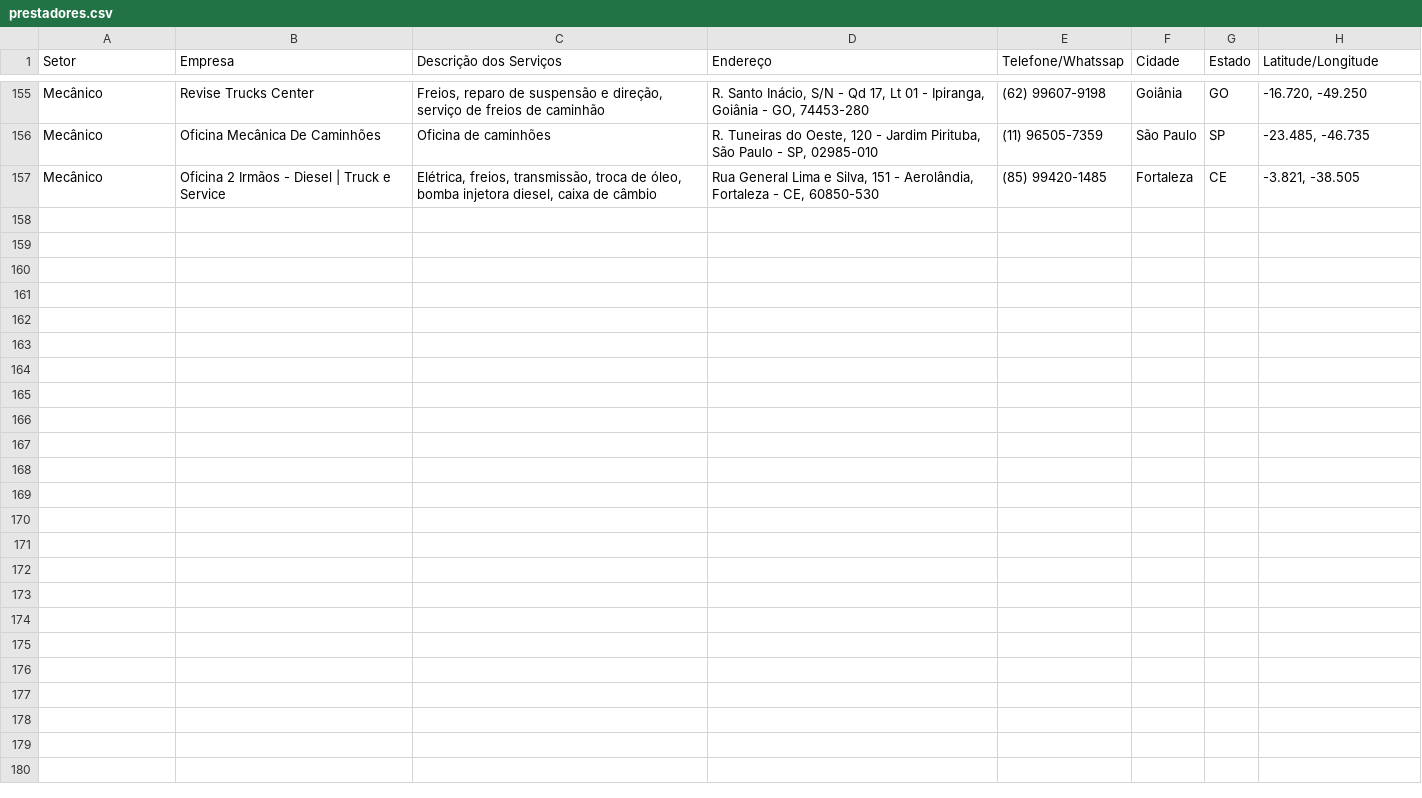
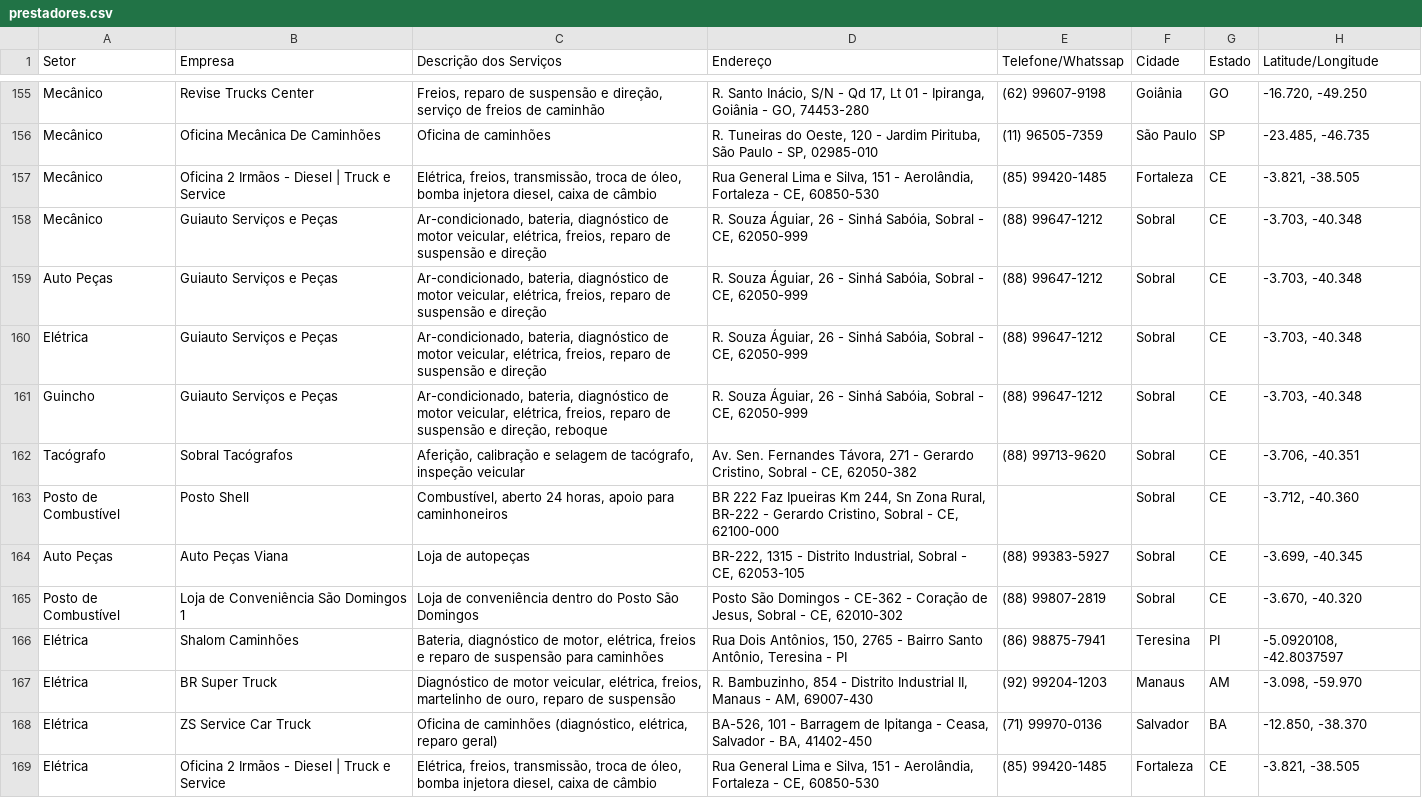
Before and after one commit to jfilhoempresarial-ops/tr.alienigenaV5, a CSV file: scripts/prestadores.csv, drawn as a sheet; only a part is shown, gaps mark what is left out.

Commit message:
atualização

```diff
--- a/scripts/prestadores.csv
+++ b/scripts/prestadores.csv
@@ -157 +157,13 @@ Mecânico,Oficina Mecânica De Caminhões,"Oficina de caminhões","R. Tuneiras d
 Mecânico,Oficina 2 Irmãos - Diesel | Truck e Service,"Elétrica, freios, transmissão, troca de óleo, bomba injetora diesel, caixa de câmbio","Rua General Lima e Silva, 151 - Aerolândia, Fortaleza - CE, 60850-530",(85) 99420-1485,Fortaleza,CE,"-3.821, -38.505"
+Mecânico,Guiauto Serviços e Peças,"Ar-condicionado, bateria, diagnóstico de motor veicular, elétrica, freios, reparo de suspensão e direção","R. Souza Águiar, 26 - Sinhá Sabóia, Sobral - CE, 62050-999",(88) 99647-1212,Sobral,CE,"-3.703, -40.348"
+Auto Peças,Guiauto Serviços e Peças,"Ar-condicionado, bateria, diagnóstico de motor veicular, elétrica, freios, reparo de suspensão e direção","R. Souza Águiar, 26 - Sinhá Sabóia, Sobral - CE, 62050-999",(88) 99647-1212,Sobral,CE,"-3.703, -40.348"
+Elétrica,Guiauto Serviços e Peças,"Ar-condicionado, bateria, diagnóstico de motor veicular, elétrica, freios, reparo de suspensão e direção","R. Souza Águiar, 26 - Sinhá Sabóia, Sobral - CE, 62050-999",(88) 99647-1212,Sobral,CE,"-3.703, -40.348"
+Guincho,Guiauto Serviços e Peças,"Ar-condicionado, bateria, diagnóstico de motor veicular, elétrica, freios, reparo de suspensão e direção, reboque","R. Souza Águiar, 26 - Sinhá Sabóia, Sobral - CE, 62050-999",(88) 99647-1212,Sobral,CE,"-3.703, -40.348"
+Tacógrafo,Sobral Tacógrafos,"Aferição, calibração e selagem de tacógrafo, inspeção veicular","Av. Sen. Fernandes Távora, 271 - Gerardo Cristino, Sobral - CE, 62050-382",(88) 99713-9620,Sobral,CE,"-3.706, -40.351"
+Posto de Combustível,Posto Shell,"Combustível, aberto 24 horas, apoio para caminhoneiros","BR 222 Faz Ipueiras Km 244, Sn Zona Rural, BR-222 - Gerardo Cristino, Sobral - CE, 62100-000",,Sobral,CE,"-3.712, -40.360"
+Auto Peças,Auto Peças Viana,"Loja de autopeças","BR-222, 1315 - Distrito Industrial, Sobral - CE, 62053-105",(88) 99383-5927,Sobral,CE,"-3.699, -40.345"
+Posto de Combustível,Loja de Conveniência São Domingos 1,"Loja de conveniência dentro do Posto São Domingos","Posto São Domingos - CE-362 - Coração de Jesus, Sobral - CE, 62010-302",(88) 99807-2819,Sobral,CE,"-3.670, -40.320"
+Elétrica,Shalom Caminhões,"Bateria, diagnóstico de motor, elétrica, freios e reparo de suspensão para caminhões","Rua Dois Antônios, 150, 2765 - Bairro Santo Antônio, Teresina - PI",(86) 98875-7941,Teresina,PI,"-5.0920108, -42.8037597"
+Elétrica,BR Super Truck,"Diagnóstico de motor veicular, elétrica, freios, martelinho de ouro, reparo de suspensão","R. Bambuzinho, 854 - Distrito Industrial II, Manaus - AM, 69007-430",(92) 99204-1203,Manaus,AM,"-3.098, -59.970"
+Elétrica,ZS Service Car Truck,"Oficina de caminhões (diagnóstico, elétrica, reparo geral)","BA-526, 101 - Barragem de Ipitanga - Ceasa, Salvador - BA, 41402-450",(71) 99970-0136,Salvador,BA,"-12.850, -38.370"
+Elétrica,Oficina 2 Irmãos - Diesel | Truck e Service,"Elétrica, freios, transmissão, troca de óleo, bomba injetora diesel, caixa de câmbio","Rua General Lima e Silva, 151 - Aerolândia, Fortaleza - CE, 60850-530",(85) 99420-1485,Fortaleza,CE,"-3.821, -38.505"
```
